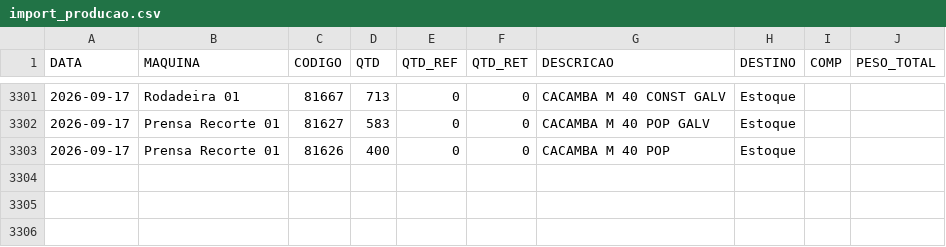
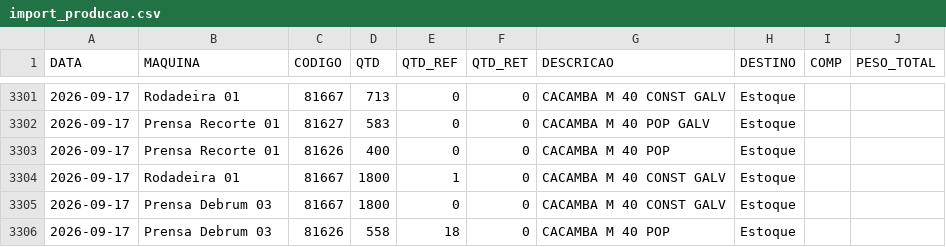
Before and after one commit to serginhonem-pixel/oeemetalosa, a CSV file: data-import/import_producao.csv, drawn as a sheet; only a part is shown, gaps mark what is left out.

```diff
--- a/data-import/import_producao.csv
+++ b/data-import/import_producao.csv
@@ -3303 +3303,4 @@
 "2026-09-17","Prensa Recorte 01","81626","400","0","0","CACAMBA M 40 POP","Estoque","",""
+"2026-09-17","Rodadeira 01","81667","1800","1","0","CACAMBA M 40 CONST GALV","Estoque","",""
+"2026-09-17","Prensa Debrum 03","81667","1800","0","0","CACAMBA M 40 CONST GALV","Estoque","",""
+"2026-09-17","Prensa Debrum 03","81626","558","18","0","CACAMBA M 40 POP","Estoque","",""
```
Also changed, not shown: 1 other file.
